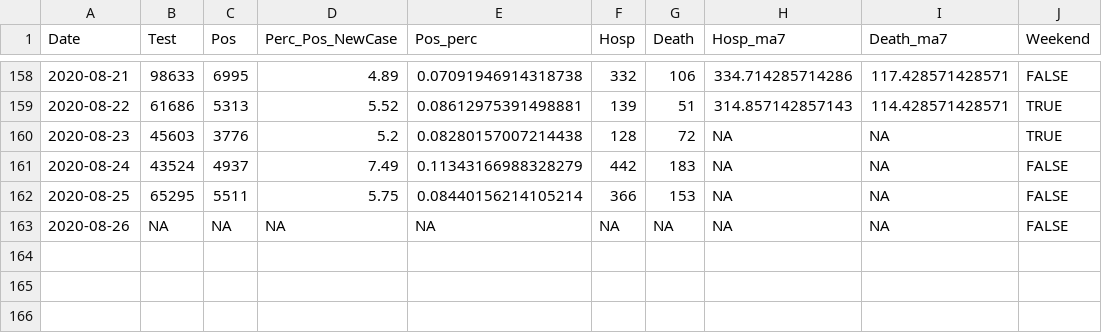
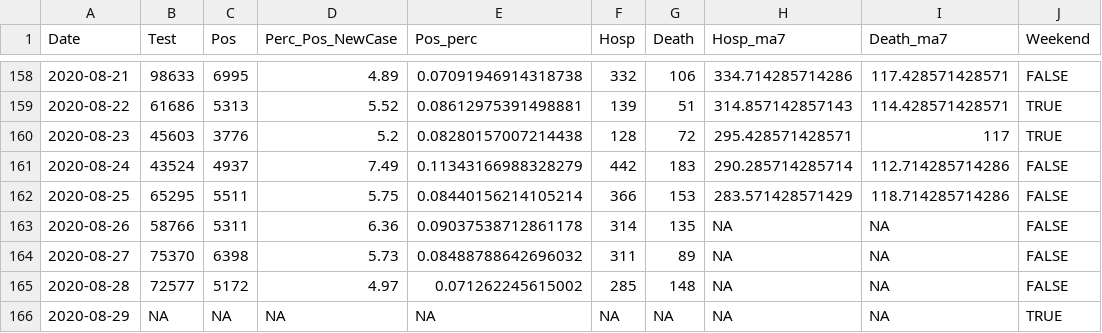
Before and after one commit to kokbent/covis19-data, a CSV file: statewide-thd.csv, drawn as a sheet; only a part is shown, gaps mark what is left out.

```diff
--- a/statewide-thd.csv
+++ b/statewide-thd.csv
@@ -159,5 +159,8 @@ Date,Test,Pos,Perc_Pos_NewCase,Pos_perc,Hosp,Death,Hosp_ma7,Death_ma7,Weekend
 2020-08-22,61686,5313,5.52,0.08612975391498881,139,51,314.857142857143,114.428571428571,TRUE
-2020-08-23,45603,3776,5.2,0.08280157007214438,128,72,NA,NA,TRUE
-2020-08-24,43524,4937,7.49,0.11343166988328279,442,183,NA,NA,FALSE
-2020-08-25,65295,5511,5.75,0.08440156214105214,366,153,NA,NA,FALSE
-2020-08-26,NA,NA,NA,NA,NA,NA,NA,NA,FALSE
+2020-08-23,45603,3776,5.2,0.08280157007214438,128,72,295.428571428571,117,TRUE
+2020-08-24,43524,4937,7.49,0.11343166988328279,442,183,290.285714285714,112.714285714286,FALSE
+2020-08-25,65295,5511,5.75,0.08440156214105214,366,153,283.571428571429,118.714285714286,FALSE
+2020-08-26,58766,5311,6.36,0.09037538712861178,314,135,NA,NA,FALSE
+2020-08-27,75370,6398,5.73,0.08488788642696032,311,89,NA,NA,FALSE
+2020-08-28,72577,5172,4.97,0.071262245615002,285,148,NA,NA,FALSE
+2020-08-29,NA,NA,NA,NA,NA,NA,NA,NA,TRUE
```
Also changed, not shown: case_ev.csv, ct_pos_perc.csv, 3 other files.
